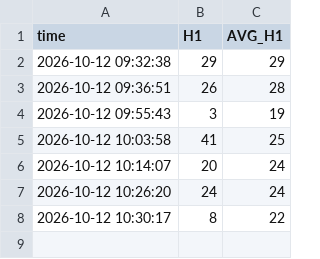
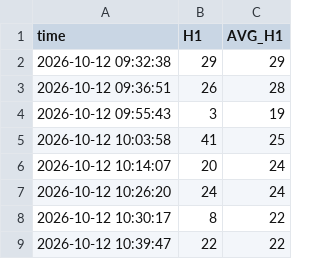
Before and after one commit to dotstrendline/SpreadSheet, a CSV file: data/H1_avg/nifty_h1_percentage_log_2026-10-12.csv, drawn as a sheet; the diff names each change by its address in the sheet, - before the commit and + after, or states it on an @@ line.

```diff
--- a/data/H1_avg/nifty_h1_percentage_log_2026-10-12.csv
+++ b/data/H1_avg/nifty_h1_percentage_log_2026-10-12.csv
+row 9: 2026-10-12 10:39:47 | 22 | 22
```
Also changed, not shown: data/option_ltp/option_ltp_2026-10-12.csv, data/option_score/option_score_2026-10-12.csv.
